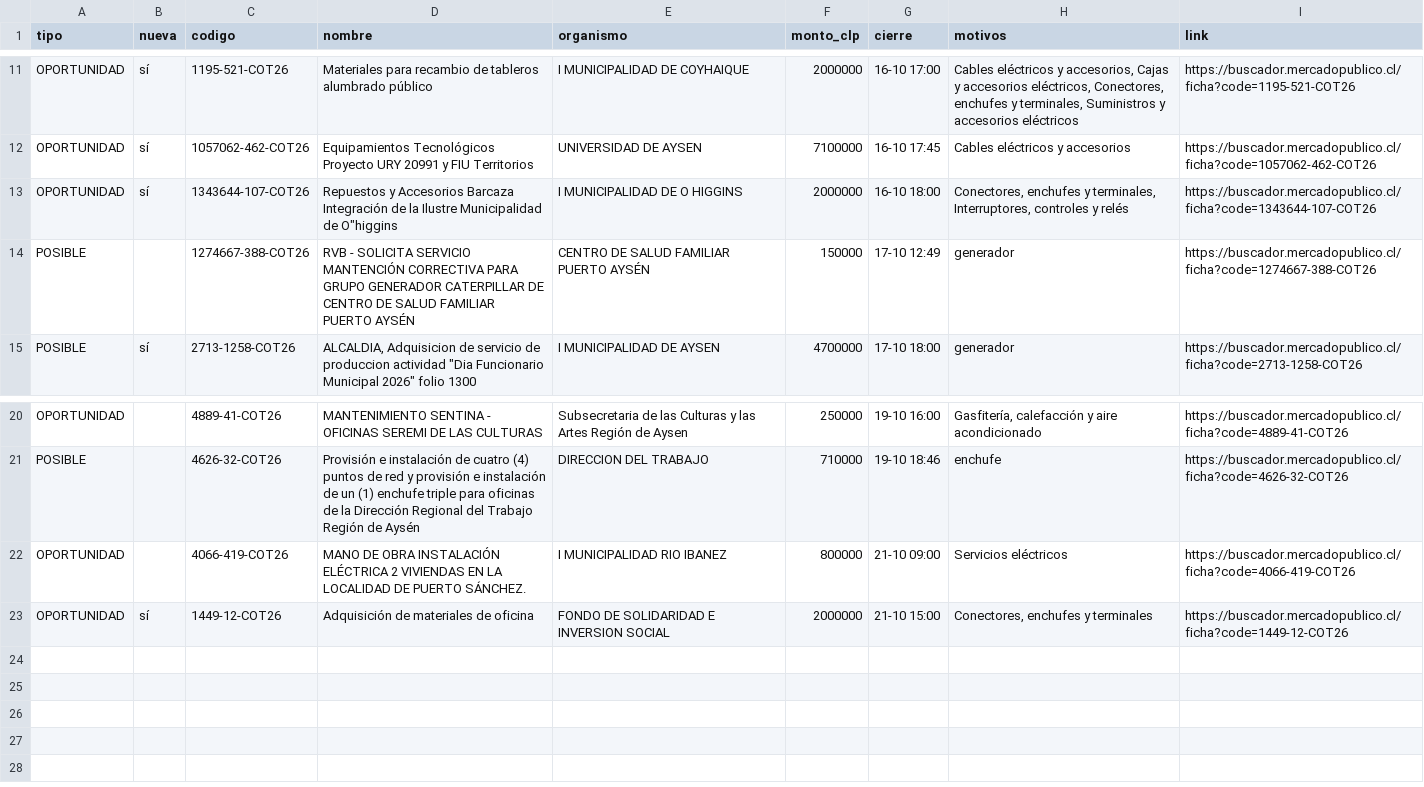
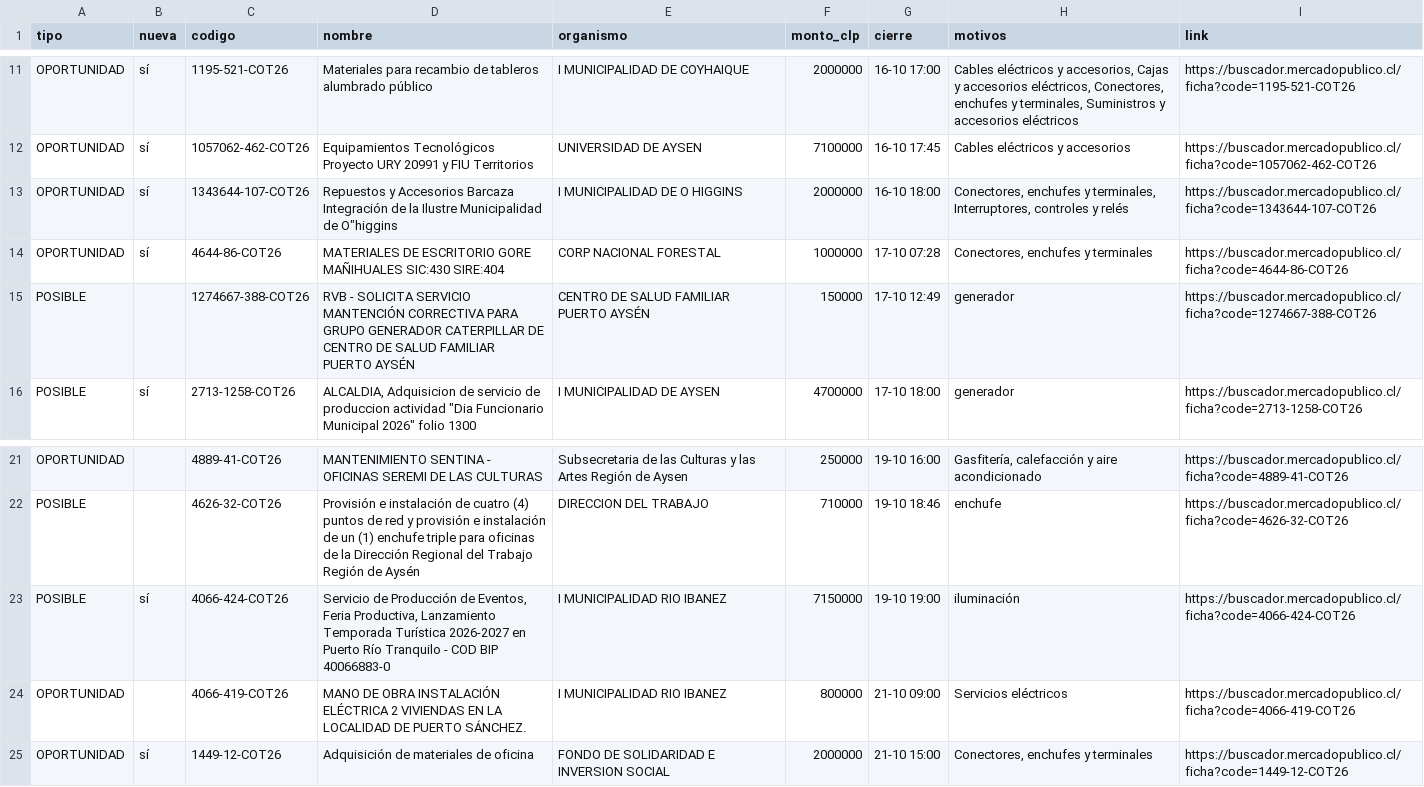
Before and after one commit to ricardoarevalo2/radar-aysen, a CSV file: docs/z-f3312e8e/oportunidades.csv, drawn as a sheet; only a part is shown, gaps mark what is left out; the diff names each change by its address in the sheet, - before the commit and + after, or states it on an @@ line.

```diff
--- a/docs/z-f3312e8e/oportunidades.csv
+++ b/docs/z-f3312e8e/oportunidades.csv
+row 14: OPORTUNIDAD | sí | 4644-86-COT26 | MATERIALES DE ESCRITORIO GORE MAÑIHUALES SIC:430 SIRE:404 | CORP NACIONAL FORESTAL | 1000000 | 17-10 07:28 | Conectores, enchufes y terminales | https://buscador.mercadopublico.cl/ficha?code=4644-86-COT26
+row 23: POSIBLE | sí | 4066-424-COT26 | Servicio de Producción de Eventos, Feria Productiva, Lanzamiento Temporada Turística 2026-2027 en Puerto Río Tranquilo - COD BIP 40066883-0 | I MUNICIPALIDAD RIO IBANEZ | 7150000 | 19-10 19:00 | iluminación | https://buscador.mercadopublico.cl/ficha?code=4066-424-COT26
```
Also changed, not shown: docs/oportunidades.csv, 8 other files.
